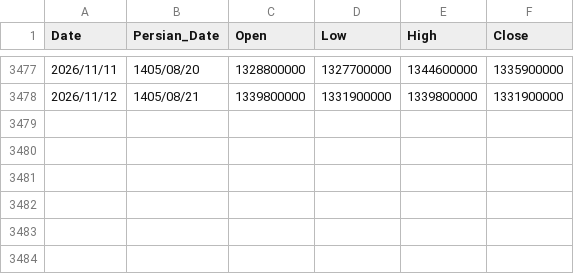
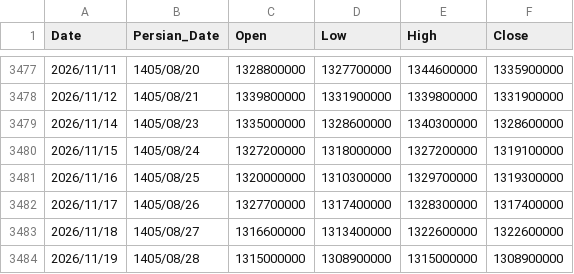
Before and after one commit to montajebii/Montala, a CSV file: assets/data/nim_price_history.csv, drawn as a sheet; only a part is shown, gaps mark what is left out.

```diff
--- a/assets/data/nim_price_history.csv
+++ b/assets/data/nim_price_history.csv
@@ -3478 +3478,7 @@ Date,Persian_Date,Open,Low,High,Close
 2026/11/12,1405/08/21,1339800000,1331900000,1339800000,1331900000
+2026/11/14,1405/08/23,1335000000,1328600000,1340300000,1328600000
+2026/11/15,1405/08/24,1327200000,1318000000,1327200000,1319100000
+2026/11/16,1405/08/25,1320000000,1310300000,1329700000,1319300000
+2026/11/17,1405/08/26,1327700000,1317400000,1328300000,1317400000
+2026/11/18,1405/08/27,1316600000,1313400000,1322600000,1322600000
+2026/11/19,1405/08/28,1315000000,1308900000,1315000000,1308900000
```
Also changed, not shown: assets/data/geram24_price_history.csv, assets/data/gerami_price_history.csv, 5 other files.
